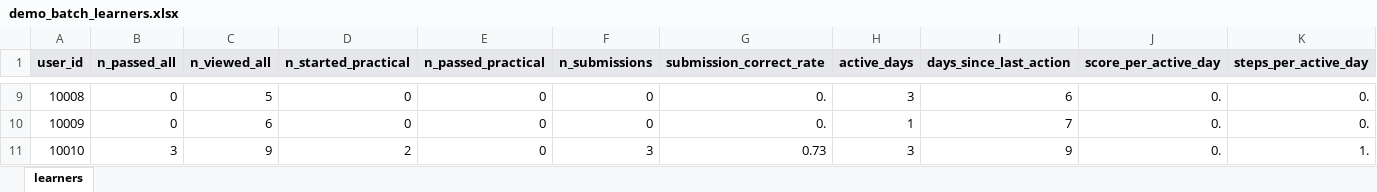
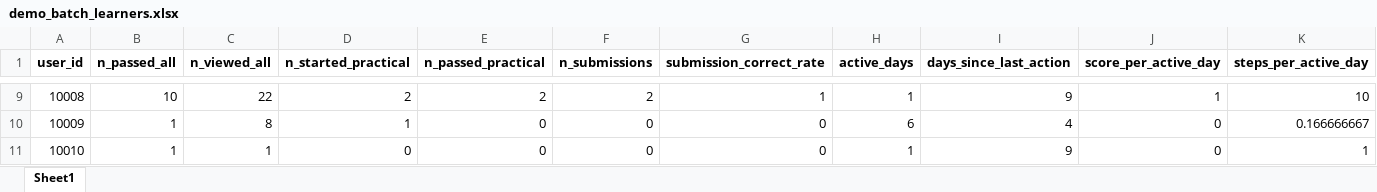
Before and after one commit to Safonovanastya87/stepik-product-analytics-completion-risk-ml, an Excel workbook: data/demo_batch_learners.xlsx, sheet Sheet1, drawn as a sheet; only a part is shown, gaps mark what is left out; values as stored, in another font and other column widths than the file's, no borders; table styles not drawn; the diff covers the shown part only; the diff names each change by its address in the sheet, - before the commit and + after, or states it on an @@ line.

```diff
--- a/data/demo_batch_learners.xlsx (sheet Sheet1)
+++ b/data/demo_batch_learners.xlsx (sheet Sheet1)
-sheet tab: learners
+sheet tab: Sheet1
-A1:K1 fill: #E5E7EB
+A1:K1 fill: none
-B9 (n_passed_all): 0
+B9 (n_passed_all): 10
-C9 (n_viewed_all): 5
+C9 (n_viewed_all): 22
-D9 (n_started_practical): 0
+D9 (n_started_practical): 2
-E9 (n_passed_practical): 0
+E9 (n_passed_practical): 2
-F9 (n_submissions): 0
+F9 (n_submissions): 2
-G9 (submission_correct_rate): 0.
+G9 (submission_correct_rate): 1
-H9 (active_days): 3
+H9 (active_days): 1
-I9 (days_since_last_action): 6
+I9 (days_since_last_action): 9
-J9 (score_per_active_day): 0.
+J9 (score_per_active_day): 1
-K9 (steps_per_active_day): 0.
+K9 (steps_per_active_day): 10
-B10 (n_passed_all): 0
+B10 (n_passed_all): 1
-C10 (n_viewed_all): 6
+C10 (n_viewed_all): 8
-D10 (n_started_practical): 0
+D10 (n_started_practical): 1
-G10 (submission_correct_rate): 0.
+G10 (submission_correct_rate): 0
-H10 (active_days): 1
+H10 (active_days): 6
-I10 (days_since_last_action): 7
+I10 (days_since_last_action): 4
-J10:J11 (score_per_active_day): 0.
+J10:J11 (score_per_active_day): 0
-K10 (steps_per_active_day): 0.
+K10 (steps_per_active_day): 0.166666667
-B11 (n_passed_all): 3
+B11 (n_passed_all): 1
-C11 (n_viewed_all): 9
+C11 (n_viewed_all): 1
-D11 (n_started_practical): 2
+D11 (n_started_practical): 0
-F11 (n_submissions): 3
+F11 (n_submissions): 0
-G11 (submission_correct_rate): 0.73
+G11 (submission_correct_rate): 0
-H11 (active_days): 3
+H11 (active_days): 1
-K11 (steps_per_active_day): 1.
+K11 (steps_per_active_day): 1
```
Also changed, not shown: 926 edited cells elsewhere in this sheet, data/demo_batch_learners_with_errors.xlsx, 10 other files.
